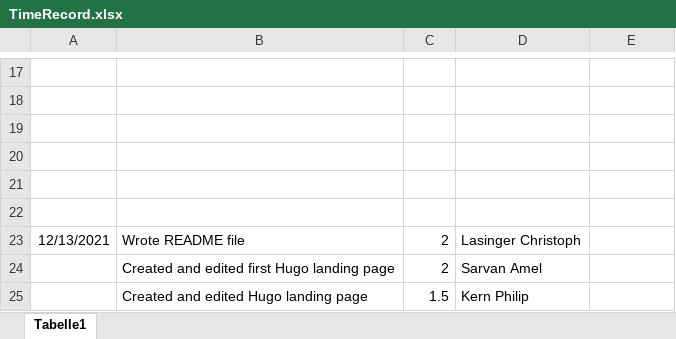
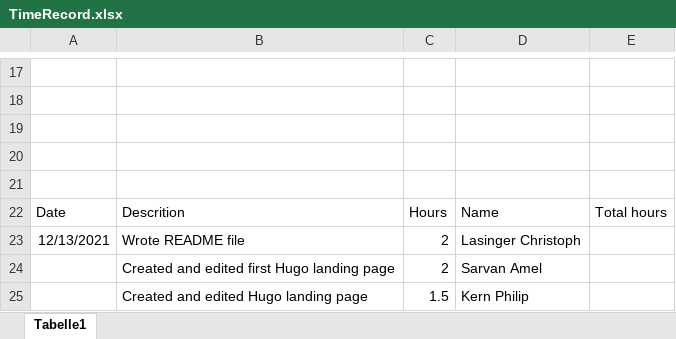
Before and after one commit to ChristophLasinger/Youre-not-alone, an Excel workbook: documents/TimeRecord.xlsx, sheet Tabelle1, drawn as a sheet; only a part is shown, gaps mark what is left out; values as stored, in another font and other column widths than the file's, no borders; charts and pictures not drawn; the diff names each change by its address in the sheet, - before the commit and + after, or states it on an @@ line.

Commit message:
update time record

```diff
--- a/documents/TimeRecord.xlsx (sheet Tabelle1)
+++ b/documents/TimeRecord.xlsx (sheet Tabelle1)
-row 22: (empty)
+row 22: Date | Descrition | Hours | Name | Total hours
```
Also changed, not shown: charts or pictures.
